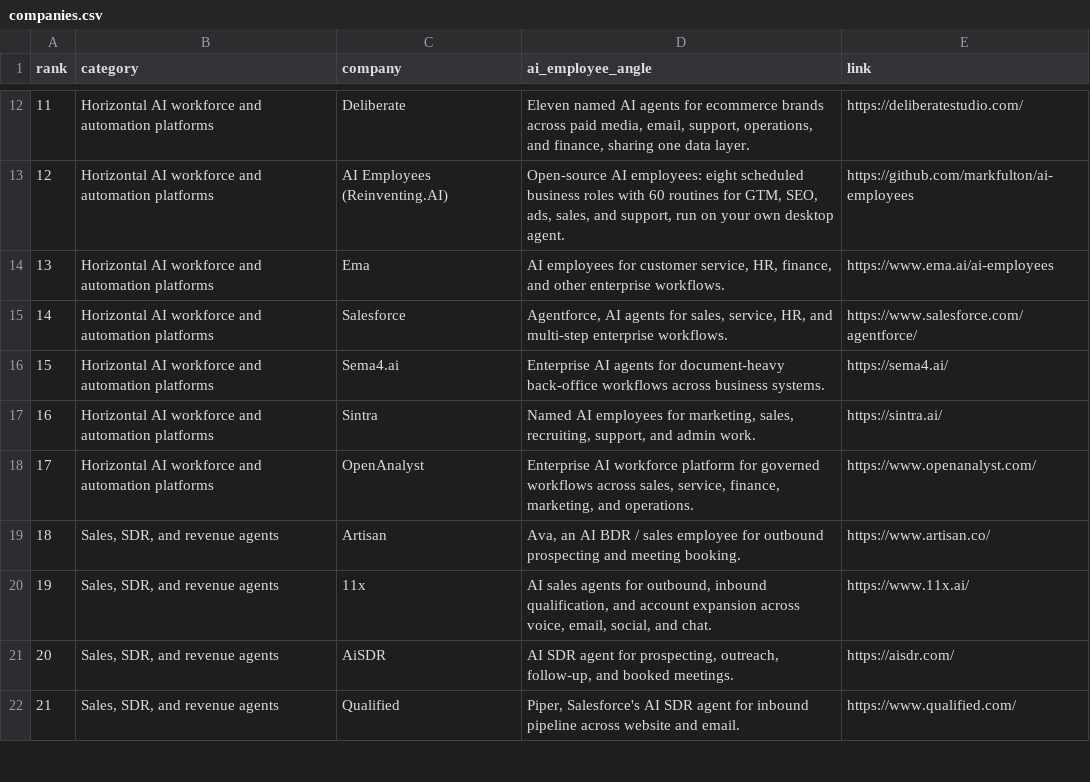
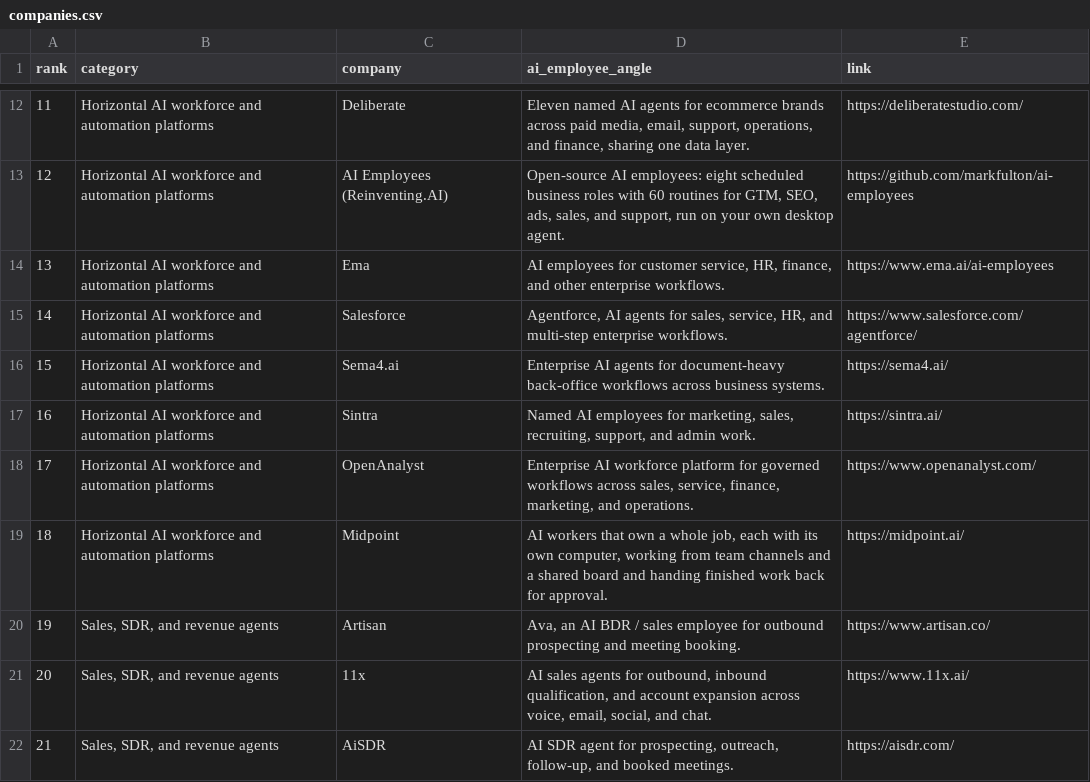
Before and after one commit to akshitkrnagpal/awesome-ai-employees, a CSV file: data/companies.csv, drawn as a sheet; only a part is shown, gaps mark what is left out; the shorter side is filled out with more unchanged rows; addresses are those after the commit; the diff names each change by its address in the sheet, - before the commit and + after, or states it on an @@ line.

Commit message:
Add Midpoint to Horizontal AI workforce and automation platforms

```diff
--- a/data/companies.csv
+++ b/data/companies.csv
+row 19: 18 | Horizontal AI workforce and automation platforms | Midpoint | AI workers that own a whole job, each with its own computer, working from team channels and a shared board and handing finished work back for approval. | https://midpoint.ai/
@@ column A (rank) renumbered from row 20 down @@
```
Also changed, not shown: 4 other files.
